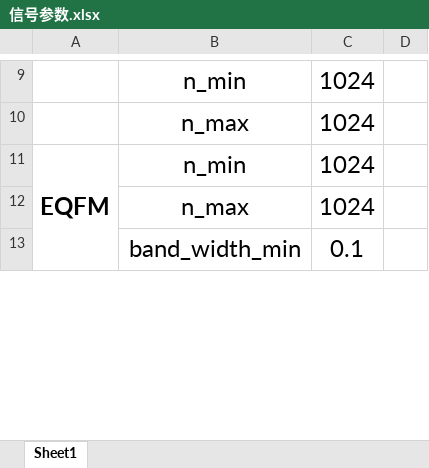
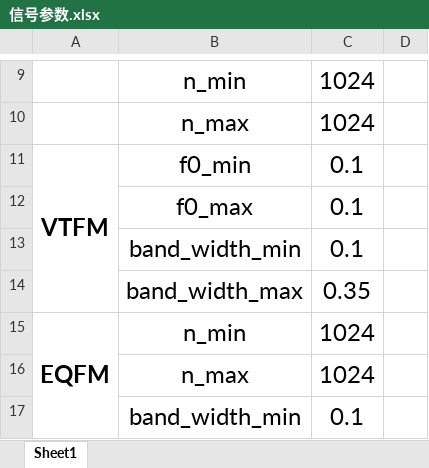
Before and after one commit to T990820/radar-communication-signal-waveform-generator, an Excel workbook: 信号参数.xlsx, sheet Sheet1, drawn as a sheet; only a part is shown, gaps mark what is left out; values as stored, in another font and other column widths than the file's, no borders; the diff names each change by its address in the sheet, - before the commit and + after, or states it on an @@ line.

```diff
--- a/信号参数.xlsx (sheet Sheet1)
+++ b/信号参数.xlsx (sheet Sheet1)
+row 11: VTFM | f0_min | 0.1
+row 12:  | f0_max | 0.1
+row 13:  | band_width_min | 0.1
+row 14:  | band_width_max | 0.35
```
Also changed, not shown: 2 other files.
